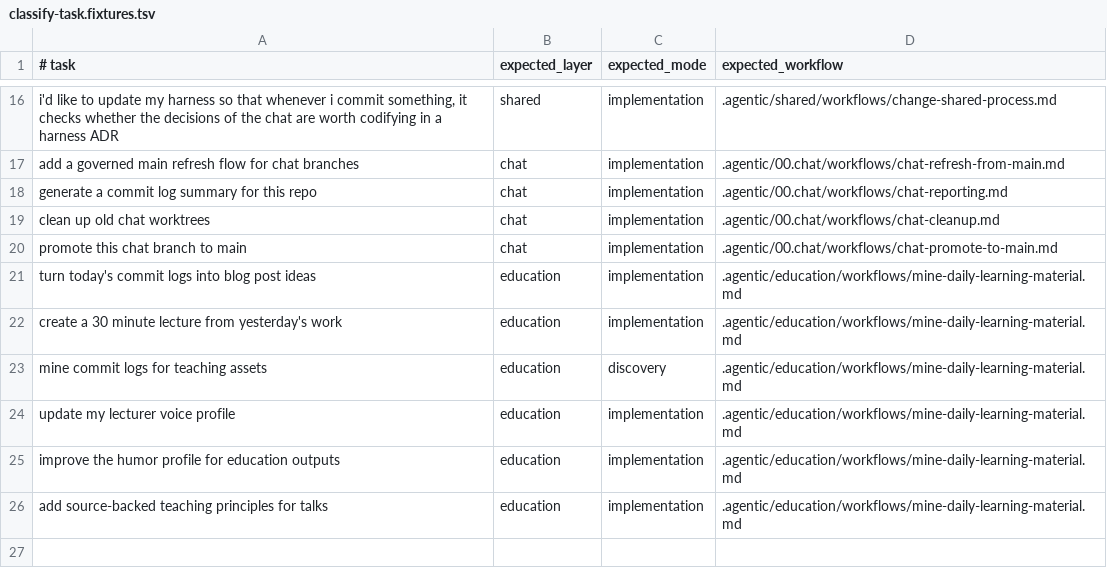
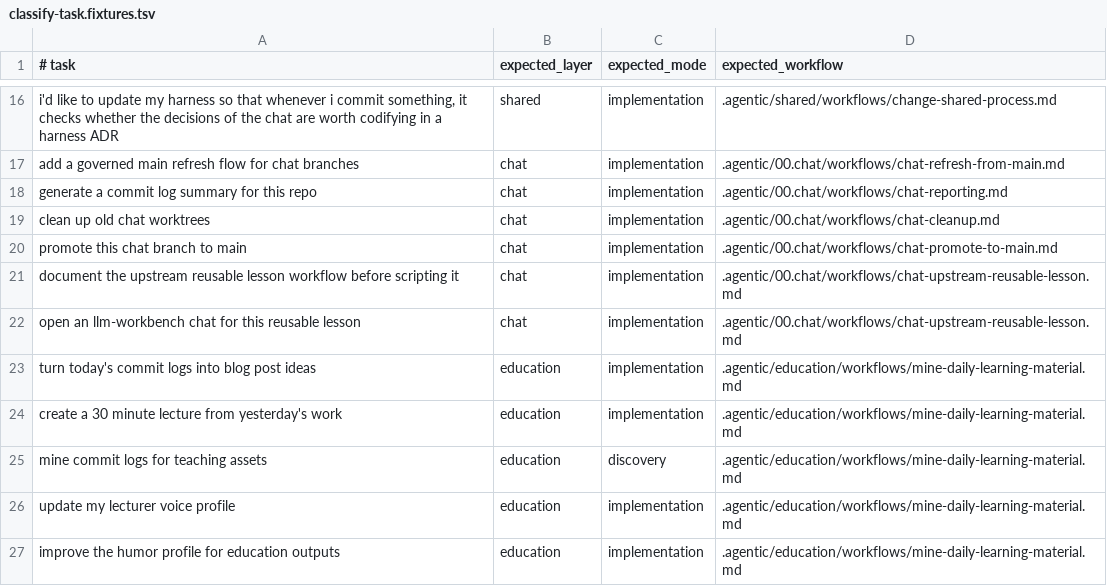
Before and after one commit to gordonrose/entity-builder-harness, a TSV file: scripts/shared/chat/request-initialization/classify-task.fixtures.tsv, drawn as a sheet; only a part is shown, gaps mark what is left out; the shorter side is filled out with more unchanged rows; the diff names each change by its address in the sheet, - before the commit and + after, or states it on an @@ line.

Commit message:
Document upstream reusable lesson workflow

```diff
--- a/scripts/shared/chat/request-initialization/classify-task.fixtures.tsv
+++ b/scripts/shared/chat/request-initialization/classify-task.fixtures.tsv
+row 21: document the upstream reusable lesson workflow before scripting it | chat | implementation | .agentic/00.chat/workflows/chat-upstream-reusable-lesson.md
+row 22: open an llm-workbench chat for this reusable lesson | chat | implementation | .agentic/00.chat/workflows/chat-upstream-reusable-lesson.md
```
Also changed, not shown: 6 other files.
